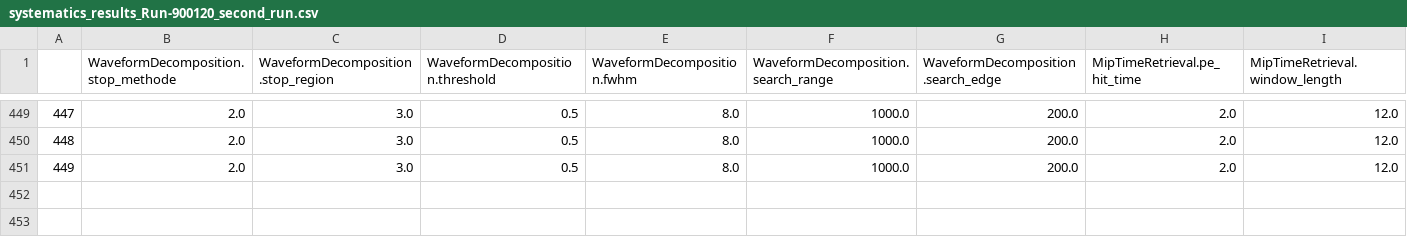
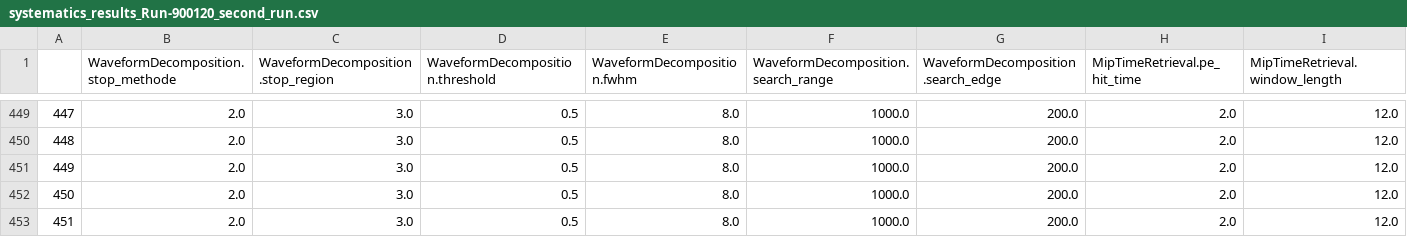
Before and after one commit to mppmu/claws-phase-1-analysis, a CSV file: SystematicsStudy/systematics_results_Run-900120_second_run.csv, drawn as a sheet; only a part is shown, gaps mark what is left out; rows hold the shown columns only; the diff names each change by its address in the sheet, - before the commit and + after, or states it on an @@ line.

```diff
--- a/SystematicsStudy/systematics_results_Run-900120_second_run.csv
+++ b/SystematicsStudy/systematics_results_Run-900120_second_run.csv
+row 452: 450 | 2.0 | 3.0 | 0.5 | 8.0 | 1000.0 | 200.0 | 2.0 | 12.0
+row 453: 451 | 2.0 | 3.0 | 0.5 | 8.0 | 1000.0 | 200.0 | 2.0 | 12.0
```
Also changed, not shown: 5 other files.
